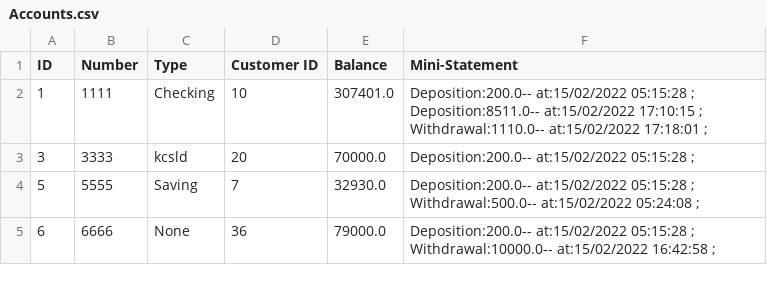
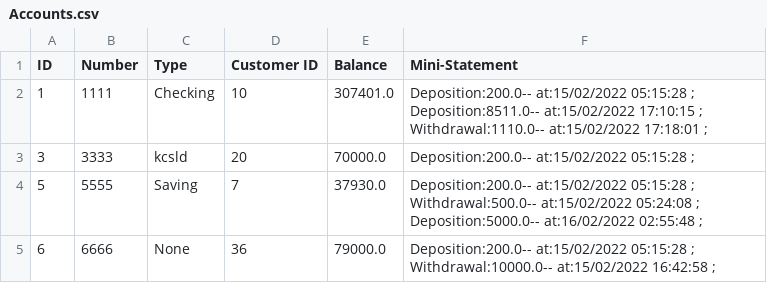
Before and after one commit to Eman-123-eng/Bank-GUI, a CSV file: GUI/src/main/java/BankManagement/Accounts.csv, drawn as a sheet; the diff names each change by its address in the sheet, - before the commit and + after, or states it on an @@ line.

```diff
--- a/GUI/src/main/java/BankManagement/Accounts.csv
+++ b/GUI/src/main/java/BankManagement/Accounts.csv
-E4 (Balance): 32930.0
+E4 (Balance): 37930.0
-F4 (Mini-Statement): …05:24:08 ;
+F4 (Mini-Statement): …05:24:08 ; Deposition:5000.0-- at:16/02/2022 02:55:48 ;
```
Also changed, not shown: 15 other files.
